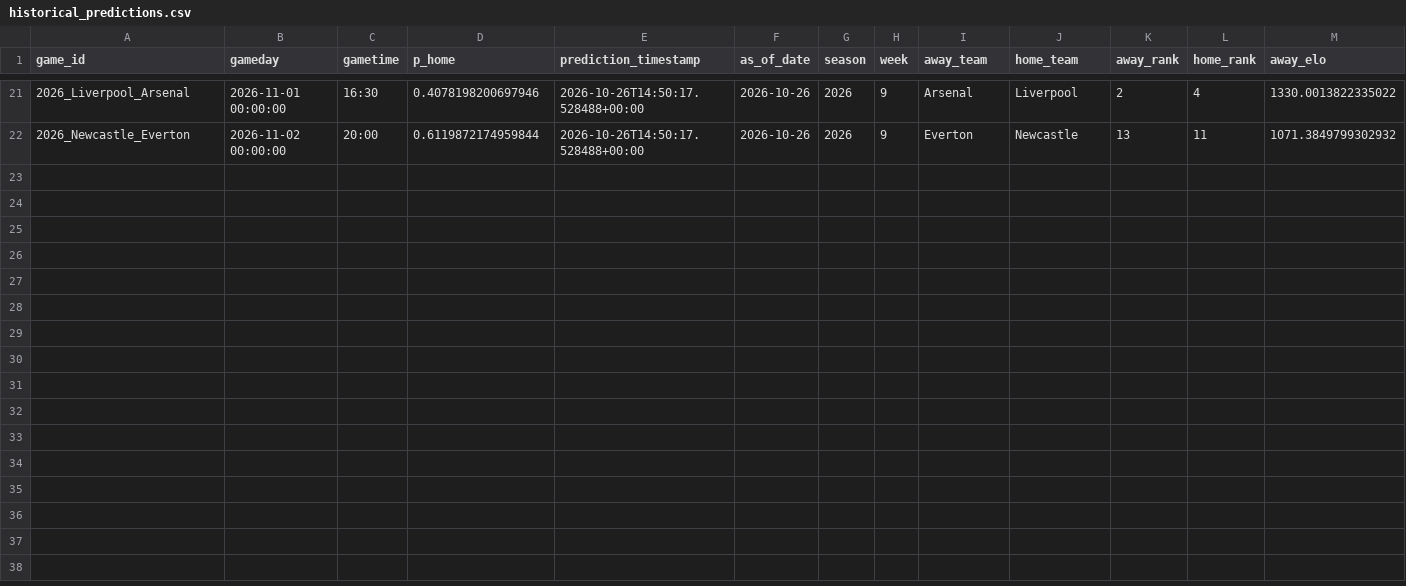
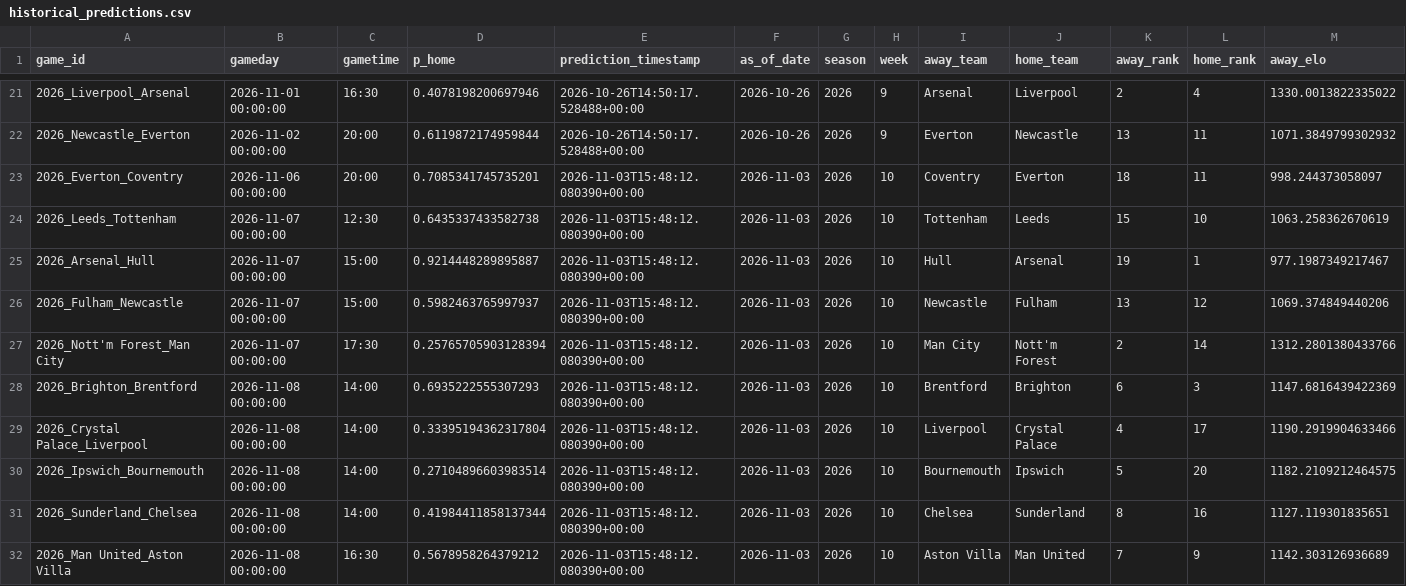
Before and after one commit to schwill2018/premiere-league-elo, a CSV file: historical_predictions.csv, drawn as a sheet; only a part is shown, gaps mark what is left out; rows hold the shown columns only; the diff names each change by its address in the sheet, - before the commit and + after, or states it on an @@ line.

```diff
--- a/historical_predictions.csv
+++ b/historical_predictions.csv
+row 23: 2026_Everton_Coventry | 2026-11-06 00:00:00 | 20:00 | 0.7085341745735201 | 2026-11-03T15:48:12.080390+00:00 | 2026-11-03 | 2026 | 10 | Coventry | Everton | 18 | 11 | 998.244373058097
+row 24: 2026_Leeds_Tottenham | 2026-11-07 00:00:00 | 12:30 | 0.6435337433582738 | 2026-11-03T15:48:12.080390+00:00 | 2026-11-03 | 2026 | 10 | Tottenham | Leeds | 15 | 10 | 1063.258362670619
+row 25: 2026_Arsenal_Hull | 2026-11-07 00:00:00 | 15:00 | 0.9214448289895887 | 2026-11-03T15:48:12.080390+00:00 | 2026-11-03 | 2026 | 10 | Hull | Arsenal | 19 | 1 | 977.1987349217467
+row 26: 2026_Fulham_Newcastle | 2026-11-07 00:00:00 | 15:00 | 0.5982463765997937 | 2026-11-03T15:48:12.080390+00:00 | 2026-11-03 | 2026 | 10 | Newcastle | Fulham | 13 | 12 | 1069.374849440206
+row 27: 2026_Nott'm Forest_Man City | 2026-11-07 00:00:00 | 17:30 | 0.25765705903128394 | 2026-11-03T15:48:12.080390+00:00 | 2026-11-03 | 2026 | 10 | Man City | Nott'm Forest | 2 | 14 | 1312.2801380433766
+row 28: 2026_Brighton_Brentford | 2026-11-08 00:00:00 | 14:00 | 0.6935222555307293 | 2026-11-03T15:48:12.080390+00:00 | 2026-11-03 | 2026 | 10 | Brentford | Brighton | 6 | 3 | 1147.6816439422369
+row 29: 2026_Crystal Palace_Liverpool | 2026-11-08 00:00:00 | 14:00 | 0.33395194362317804 | 2026-11-03T15:48:12.080390+00:00 | 2026-11-03 | 2026 | 10 | Liverpool | Crystal Palace | 4 | 17 | 1190.2919904633466
+row 30: 2026_Ipswich_Bournemouth | 2026-11-08 00:00:00 | 14:00 | 0.27104896603983514 | 2026-11-03T15:48:12.080390+00:00 | 2026-11-03 | 2026 | 10 | Bournemouth | Ipswich | 5 | 20 | 1182.2109212464575
+row 31: 2026_Sunderland_Chelsea | 2026-11-08 00:00:00 | 14:00 | 0.41984411858137344 | 2026-11-03T15:48:12.080390+00:00 | 2026-11-03 | 2026 | 10 | Chelsea | Sunderland | 8 | 16 | 1127.119301835651
+row 32: 2026_Man United_Aston Villa | 2026-11-08 00:00:00 | 16:30 | 0.5678958264379212 | 2026-11-03T15:48:12.080390+00:00 | 2026-11-03 | 2026 | 10 | Aston Villa | Man United | 7 | 9 | 1142.303126936689
```
Also changed, not shown: current_elo_rankings.csv, data/premier_league_matches.csv, 7 other files.
